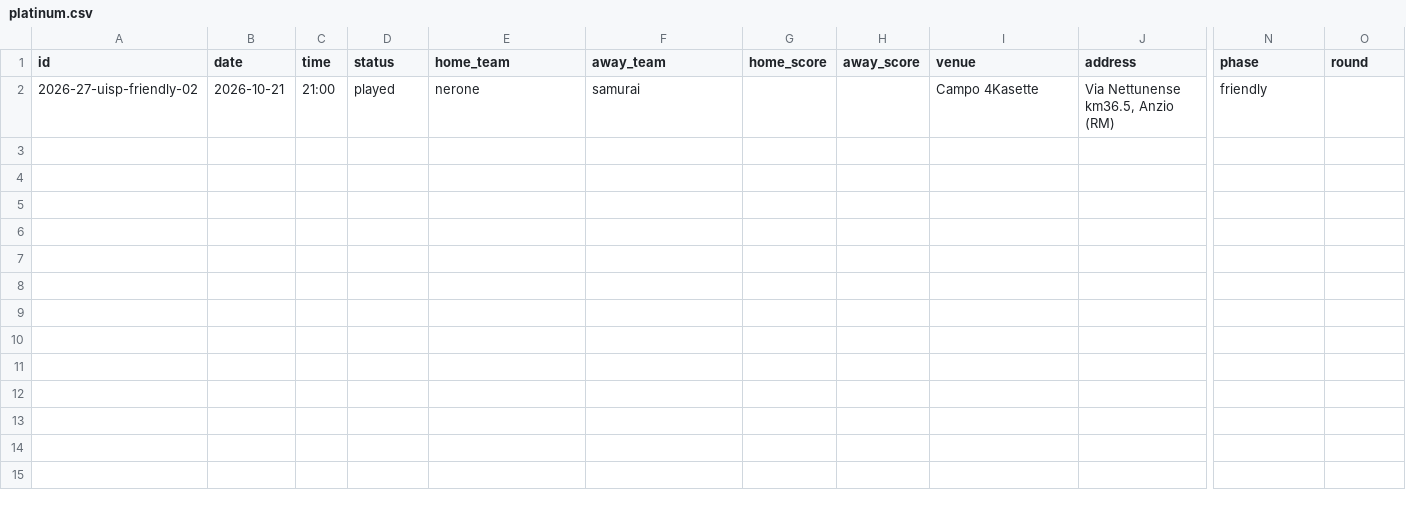
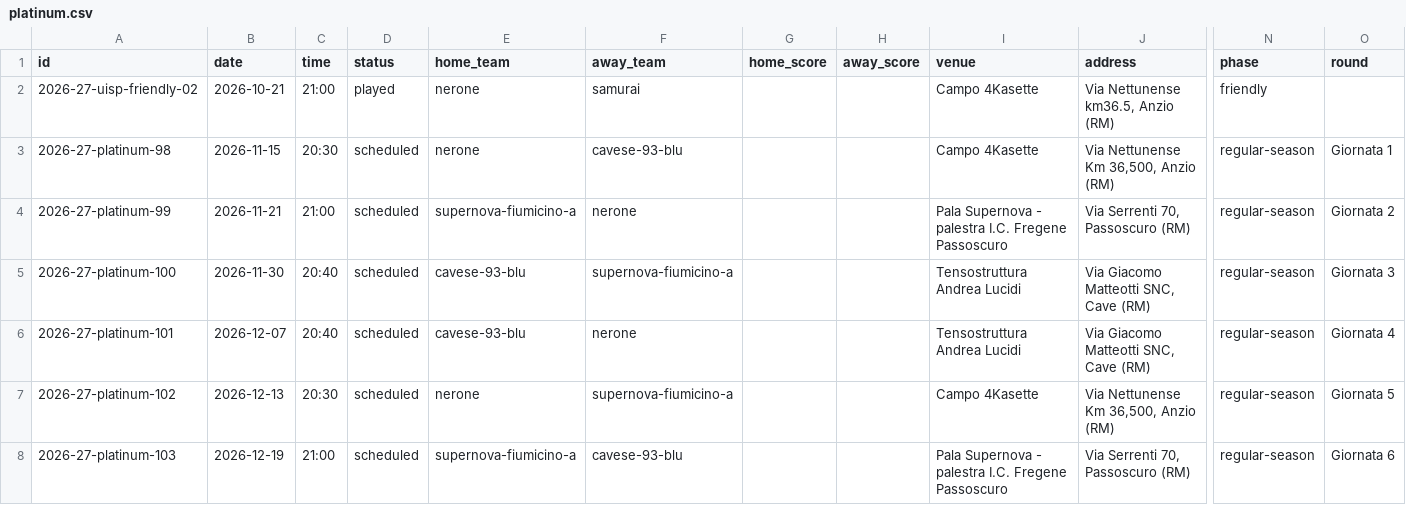
Before and after one commit to neronebasket/neronebasket.github.io, a CSV file: site/data/games/2026-27/platinum.csv, drawn as a sheet; only a part is shown, gaps mark what is left out; rows hold the shown columns only; the diff names each change by its address in the sheet, - before the commit and + after, or states it on an @@ line.

Commit message:
Aggiungi calendario Platinum 2026-27

```diff
--- a/site/data/games/2026-27/platinum.csv
+++ b/site/data/games/2026-27/platinum.csv
+row 3: 2026-27-platinum-98 | 2026-11-15 | 20:30 | scheduled | nerone | cavese-93-blu |  |  | Campo 4Kasette | Via Nettunense Km 36,500, Anzio (RM) | regular-season | Giornata 1
+row 4: 2026-27-platinum-99 | 2026-11-21 | 21:00 | scheduled | supernova-fiumicino-a | nerone |  |  | Pala Supernova - palestra I.C. Fregene Passoscuro | Via Serrenti 70, Passoscuro (RM) | regular-season | Giornata 2
+row 5: 2026-27-platinum-100 | 2026-11-30 | 20:40 | scheduled | cavese-93-blu | supernova-fiumicino-a |  |  | Tensostruttura Andrea Lucidi | Via Giacomo Matteotti SNC, Cave (RM) | regular-season | Giornata 3
+row 6: 2026-27-platinum-101 | 2026-12-07 | 20:40 | scheduled | cavese-93-blu | nerone |  |  | Tensostruttura Andrea Lucidi | Via Giacomo Matteotti SNC, Cave (RM) | regular-season | Giornata 4
+row 7: 2026-27-platinum-102 | 2026-12-13 | 20:30 | scheduled | nerone | supernova-fiumicino-a |  |  | Campo 4Kasette | Via Nettunense Km 36,500, Anzio (RM) | regular-season | Giornata 5
+row 8: 2026-27-platinum-103 | 2026-12-19 | 21:00 | scheduled | supernova-fiumicino-a | cavese-93-blu |  |  | Pala Supernova - palestra I.C. Fregene Passoscuro | Via Serrenti 70, Passoscuro (RM) | regular-season | Giornata 6
```
Also changed, not shown: 3 other files.
